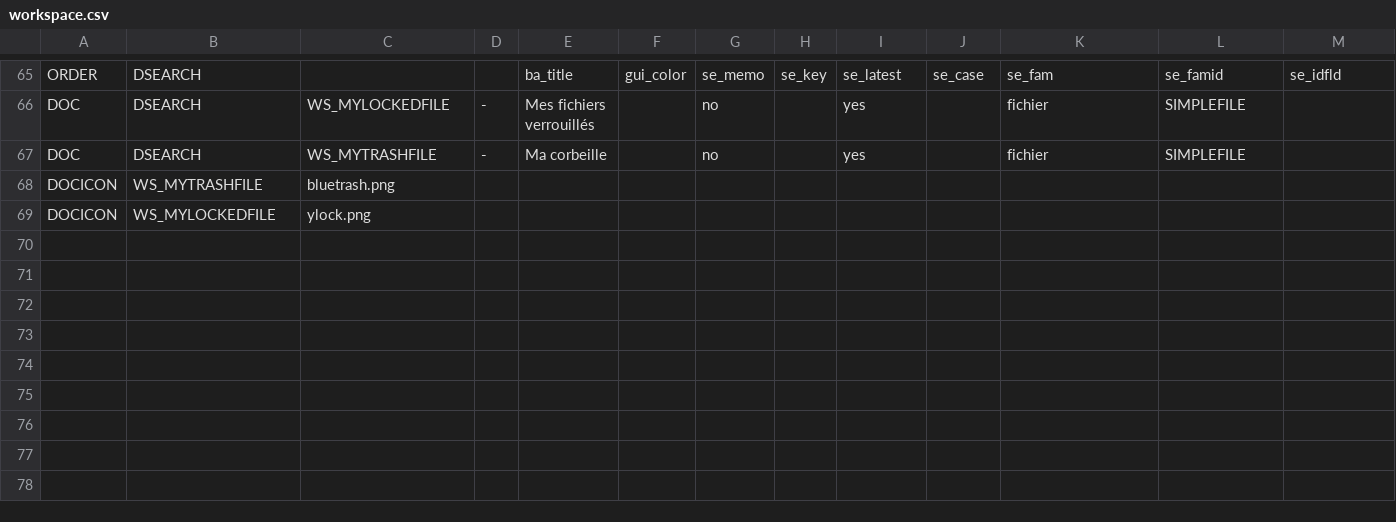
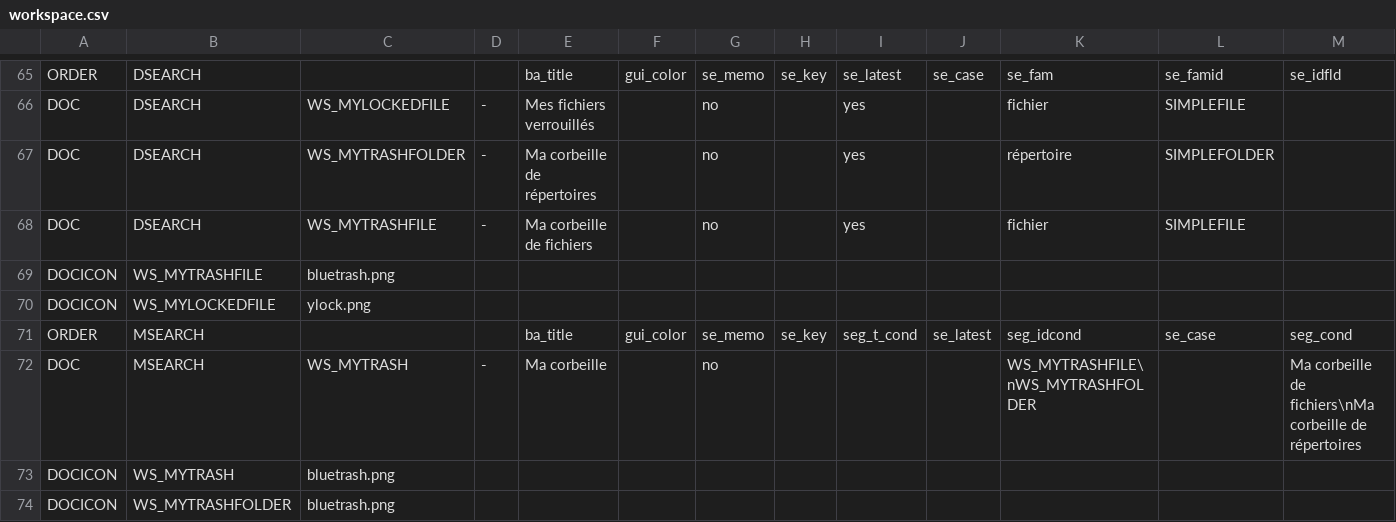
Before and after one commit to Eric-Brison/dynacase-workspace, a CSV file: workspace.csv, drawn as a sheet; only a part is shown, gaps mark what is left out; addresses are those after the commit; rows hold the shown columns only; the diff names each change by its address in the sheet, - before the commit and + after, or states it on an @@ line.

```diff
--- a/workspace.csv
+++ b/workspace.csv
+row 67: DOC | DSEARCH | WS_MYTRASHFOLDER | - | Ma corbeille de répertoires |  | no |  | yes |  | répertoire | SIMPLEFOLDER
-E68: Ma corbeille
+E68: Ma corbeille de fichiers
+row 71: ORDER | MSEARCH |  |  | ba_title | gui_color | se_memo | se_key | seg_t_cond | se_latest | seg_idcond | se_case | seg_cond
+row 72: DOC | MSEARCH | WS_MYTRASH | - | Ma corbeille |  | no |  |  |  | WS_MYTRASHFILE\nWS_MYTRASHFOLDER |  | Ma corbeille de fichiers\nMa corbeille de répertoires
+row 73: DOCICON | WS_MYTRASH | bluetrash.png
+row 74: DOCICON | WS_MYTRASHFOLDER | bluetrash.png
```
Also changed, not shown: 4 other files.
